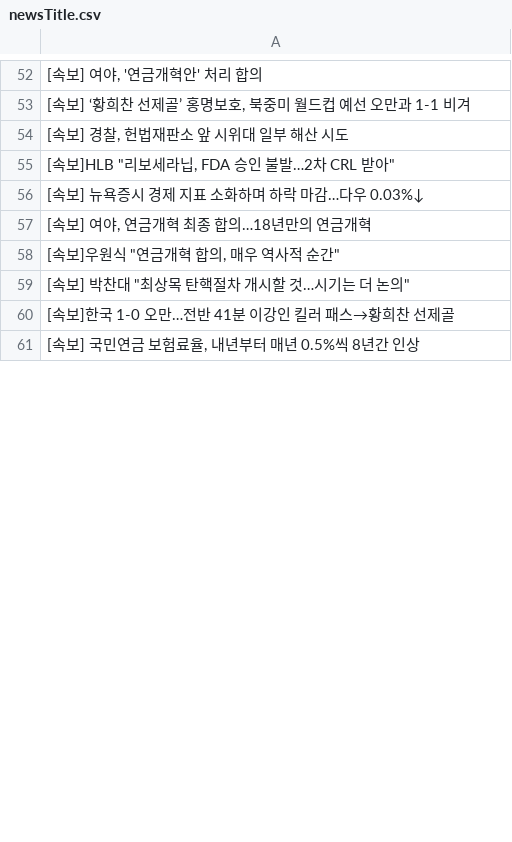
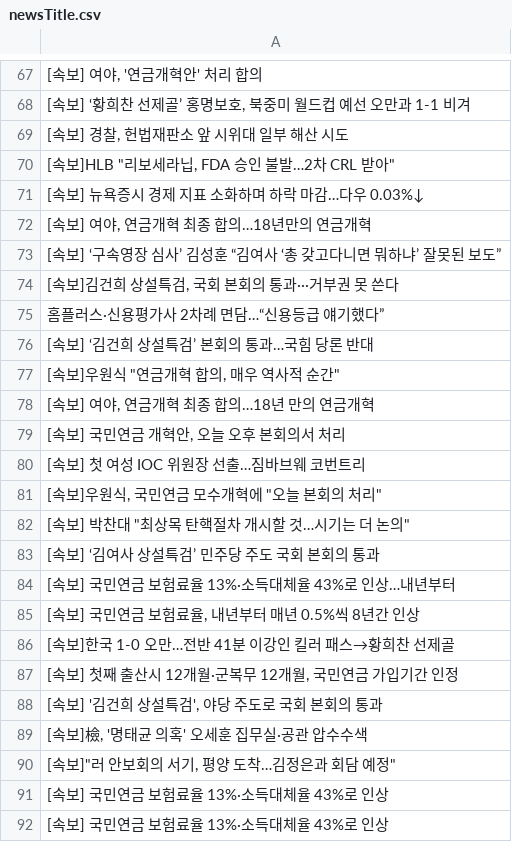
Before and after one commit to junhongkwon/News, a CSV file: newsTitle.csv, drawn as a sheet; only a part is shown, gaps mark what is left out; the shorter side is filled out with more unchanged rows; the diff covers the shown part only.

Commit message:
newsDataCollection

```diff
--- a/newsTitle.csv
+++ b/newsTitle.csv
@@ -57,4 +72,21 @@
 " [속보] 여야, 연금개혁 최종 합의…18년만의 연금개혁 "
+ [속보] ‘구속영장 심사’ 김성훈 “김여사 ‘총 갖고다니면 뭐하냐’ 잘못된 보도”
+" [속보]김건희 상설특검, 국회 본회의 통과···거부권 못 쓴다 "
+ 홈플러스·신용평가사 2차례 면담…“신용등급 얘기했다”
+ [속보] ‘김건희 상설특검’ 본회의 통과…국힘 당론 반대
 " [속보]우원식 ""연금개혁 합의, 매우 역사적 순간"" "
+" [속보] 여야, 연금개혁 최종 합의…18년 만의 연금개혁 "
+" [속보] 국민연금 개혁안, 오늘 오후 본회의서 처리 "
+ [속보] 첫 여성 IOC 위원장 선출…짐바브웨 코번트리
+" [속보]우원식, 국민연금 모수개혁에 ""오늘 본회의 처리"" "
 " [속보] 박찬대 ""최상목 탄핵절차 개시할 것…시기는 더 논의"" "
+ [속보] ‘김여사 상설특검’ 민주당 주도 국회 본회의 통과
+ [속보] 국민연금 보험료율 13%·소득대체율 43%로 인상…내년부터
+" [속보] 국민연금 보험료율, 내년부터 매년 0.5%씩 8년간 인상 "
  [속보]한국 1-0 오만…전반 41분 이강인 킬러 패스→황희찬 선제골
+" [속보] 첫째 출산시 12개월·군복무 12개월, 국민연금 가입기간 인정 "
+" [속보] '김건희 상설특검', 야당 주도로 국회 본회의 통과 "
+" [속보]檢, '명태균 의혹' 오세훈 집무실·공관 압수수색 "
+" [속보]""러 안보회의 서기, 평양 도착…김정은과 회담 예정"" "
+ [속보] 국민연금 보험료율 13%·소득대체율 43%로 인상
+ [속보] 국민연금 보험료율 13%·소득대체율 43%로 인상
```
Also changed, not shown: 22 added rows, 36 removed rows, 14 moved rows and 5 edited cells elsewhere in this file.
